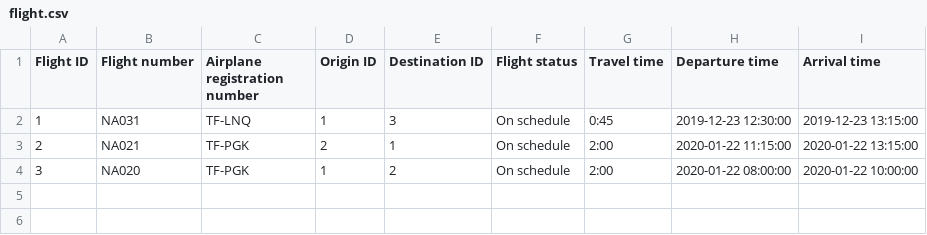
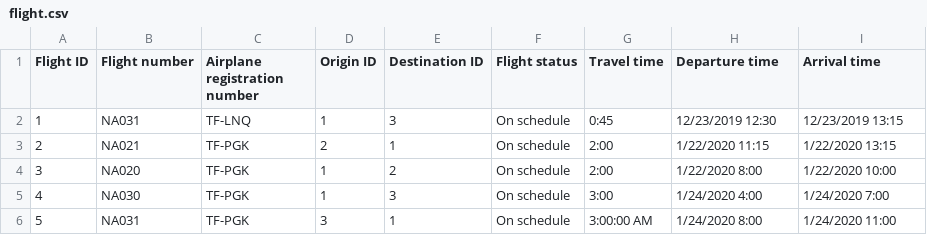
Before and after one commit to TheRobertSnow/HR_Dropouts, a CSV file: NaN_Air/DataFiles/flight.csv, drawn as a sheet.

```diff
--- a/NaN_Air/DataFiles/flight.csv
+++ b/NaN_Air/DataFiles/flight.csv
@@ -1,4 +1,6 @@
 Flight ID,Flight number,Airplane registration number,Origin ID,Destination ID,Flight status,Travel time,Departure time,Arrival time
-1,NA031,TF-LNQ,1,3,On schedule,0:45,2019-12-23 12:30:00,2019-12-23 13:15:00
-2,NA021,TF-PGK,2,1,On schedule,2:00,2020-01-22 11:15:00,2020-01-22 13:15:00
-3,NA020,TF-PGK,1,2,On schedule,2:00,2020-01-22 08:00:00,2020-01-22 10:00:00
+1,NA031,TF-LNQ,1,3,On schedule,0:45,12/23/2019 12:30,12/23/2019 13:15
+2,NA021,TF-PGK,2,1,On schedule,2:00,1/22/2020 11:15,1/22/2020 13:15
+3,NA020,TF-PGK,1,2,On schedule,2:00,1/22/2020 8:00,1/22/2020 10:00
+4,NA030,TF-PGK,1,3,On schedule,3:00,1/24/2020 4:00,1/24/2020 7:00
+5,NA031,TF-PGK,3,1,On schedule,3:00:00 AM,1/24/2020 8:00,1/24/2020 11:00
```
Also changed, not shown: NaN_Air/DataFiles/voyage.csv, NaN_Air/DataFiles/worker.csv, 9 other files.
